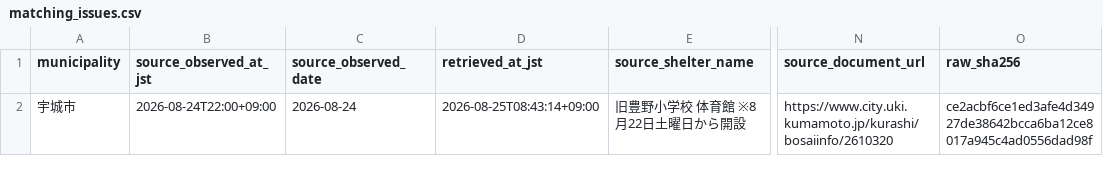
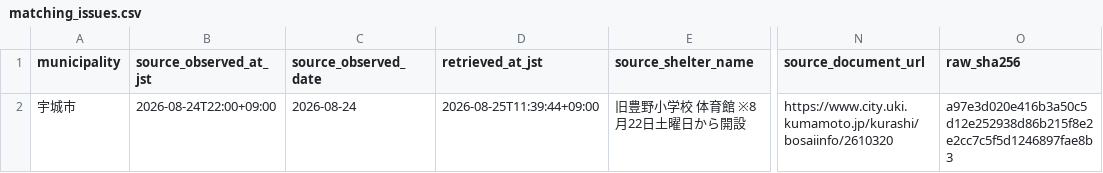
Before and after one commit to GISPHN/kumamoto-shelter-archive, a CSV file: data/municipal_evacuees/matching_issues.csv, drawn as a sheet; only a part is shown, gaps mark what is left out; the diff names each change by its address in the sheet, - before the commit and + after, or states it on an @@ line.

```diff
--- a/data/municipal_evacuees/matching_issues.csv
+++ b/data/municipal_evacuees/matching_issues.csv
-D2 (retrieved_at_jst): 2026-08-25T08:43:14+09:00
+D2 (retrieved_at_jst): 2026-08-25T11:39:44+09:00
-O2 (raw_sha256): ce2acbf6ce1ed3afe4d34927de38642bcca6ba12ce8017a945c4ad0556dad98f
+O2 (raw_sha256): a97e3d020e416b3a50c5d12e252938d86b215f8e2e2cc7c5f5d1246897fae8b3
```
Also changed, not shown: 2 other files.
